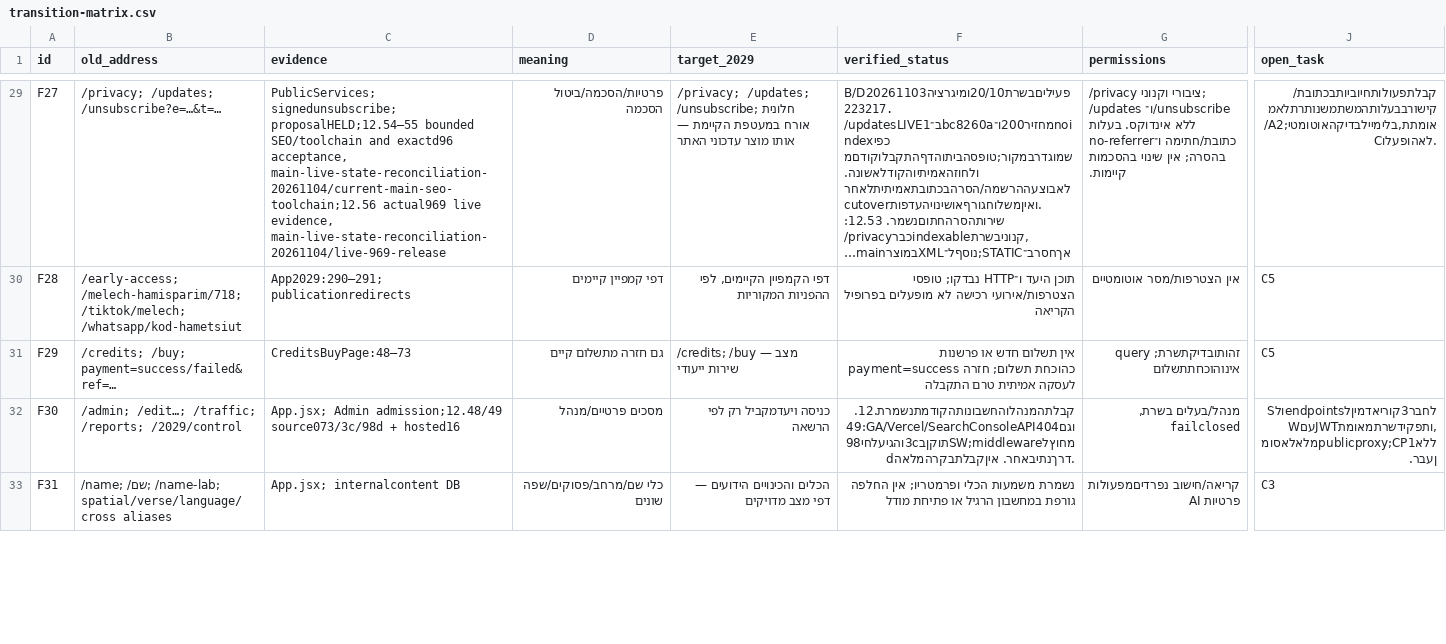
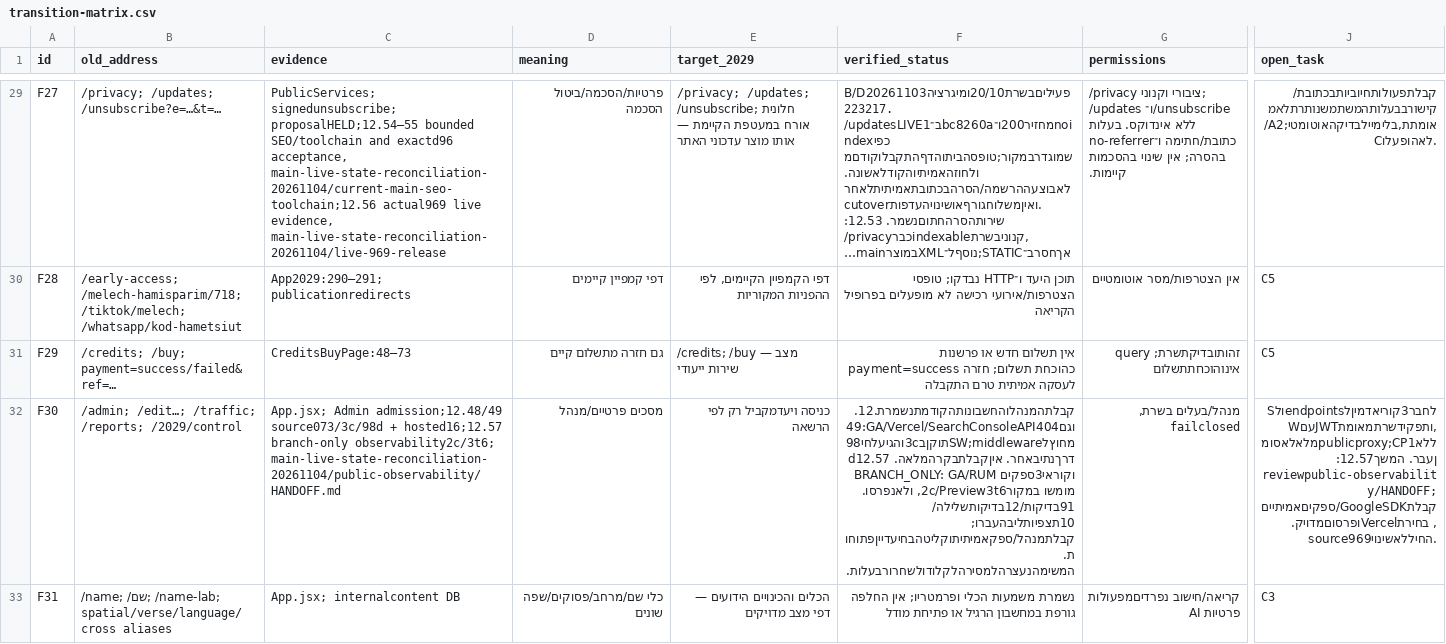
Before and after one commit to zuriel337/sod1820, a CSV file: docs/reviews/url-continuity-plan-20261103/transition-matrix.csv, drawn as a sheet; only a part is shown, gaps mark what is left out; long unchanged cells end in …; the diff covers the shown part only; the diff names each change by its address in the sheet, - before the commit and + after, or states it on an @@ line.

Commit message:
docs: hand off observability reconnect to Claude and preserve acceptance evidence

```diff
--- a/docs/reviews/url-continuity-plan-20261103/transition-matrix.csv
+++ b/docs/reviews/url-continuity-plan-20261103/transition-matrix.csv
-C32 (evidence): …source073/3c/98d + hosted16
+C32 (evidence): …source073/3c/98d + hosted16;12.57 branch-only observability2c/3t6; main-live-state-reconciliation-20261104/public-observability/HANDOFF.md
-F32 (verified_status): קבלתהמנהלוהחשבונותהקודמתנשמרת.12.49:GA/Vercel/SearchConsoleAPI404וגםמחוץלSW;middlewareתוקןב3cוהגיעלחי98dדרךנתיבאחר. איןקבלתבקרהמלאה.
+F32 (verified_status): קבלתהמנהלוהחשבונותהקודמתנשמרת.12.49:GA/Vercel/SearchConsoleAPI404וגםמחוץלSW;middlewareתוקןב3cוהגיעלחי98dדרךנתיבאחר. איןקבלתבקרהמלאה. 12.57 BRANCH_ONLY: GA/RUM וקוראי3ספקים מומשו במקור2c/Preview3t6, ולאנפרסו. 91בדיקות/12בדיקותשלילה/10תצפיותליבהעברו; קבלתמנהל/ספקאמיתיתוקליטהבחיעדייןפתוחות. המשימהנעצרהלמסירהלקלודולשחרורבעלות.
-J32 (open_task): לחבר3קוריאדמיןלendpointsולSWעםJWTותפקידשרתמאומת,ללאpublicproxy;CP1מלאלאסומןעבר.
+J32 (open_task): לחבר3קוריאדמיןלendpointsולSWעםJWTותפקידשרתמאומת,ללאpublicproxy;CP1מלאלאסומןעבר. המשך12.57: reviewpublic-observability/HANDOFF; קבלתGoogleSDK/ספקיםאמיתיים, בחירתVercelופרסוםמדויק. source969החיללאשינוי.
```
Also changed, not shown: 3 edited cells elsewhere in this file, 31 other files.
